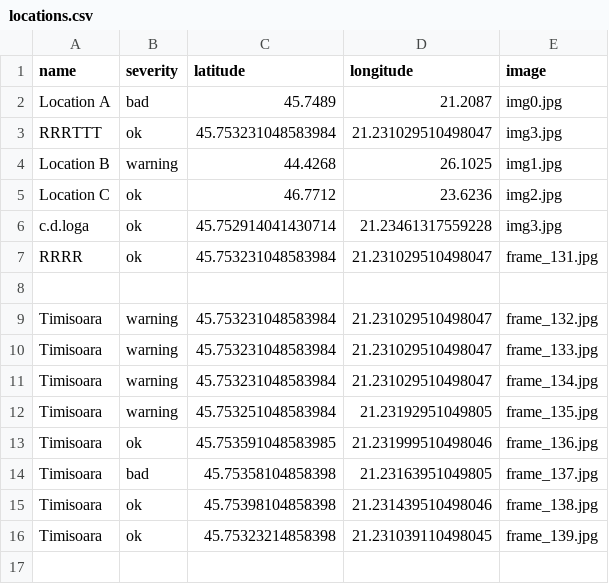
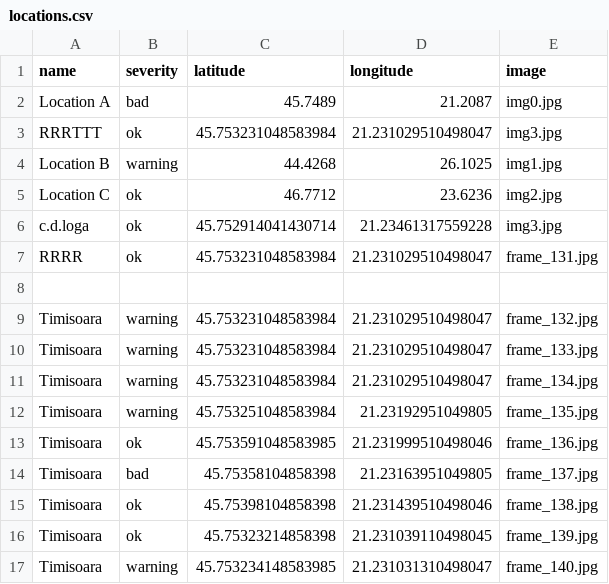
Before and after one commit to MariaBunas/CyberPeak, a CSV file: Dataset/locations.csv, drawn as a sheet; the diff names each change by its address in the sheet, - before the commit and + after, or states it on an @@ line.

Commit message:
FileUpdated

```diff
--- a/Dataset/locations.csv
+++ b/Dataset/locations.csv
+row 17: Timisoara | warning | 45.753234148583985 | 21.231031310498047 | frame_140.jpg
```
